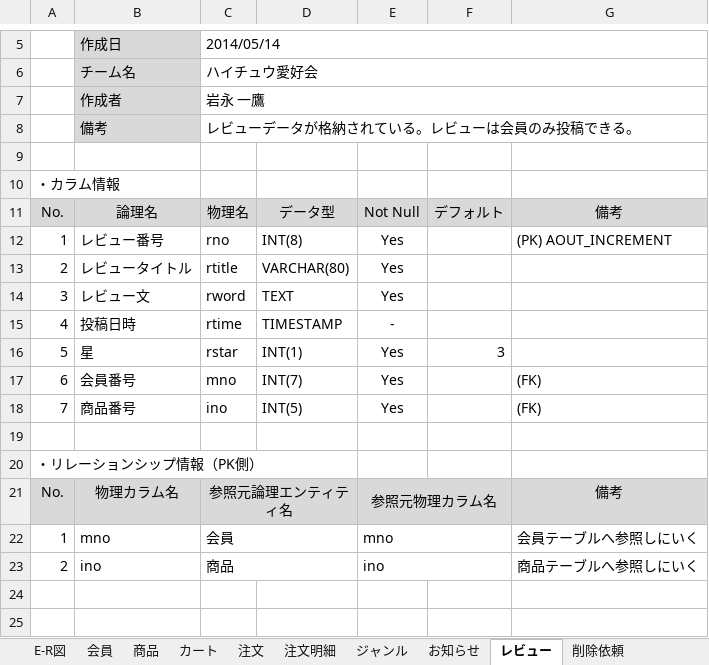
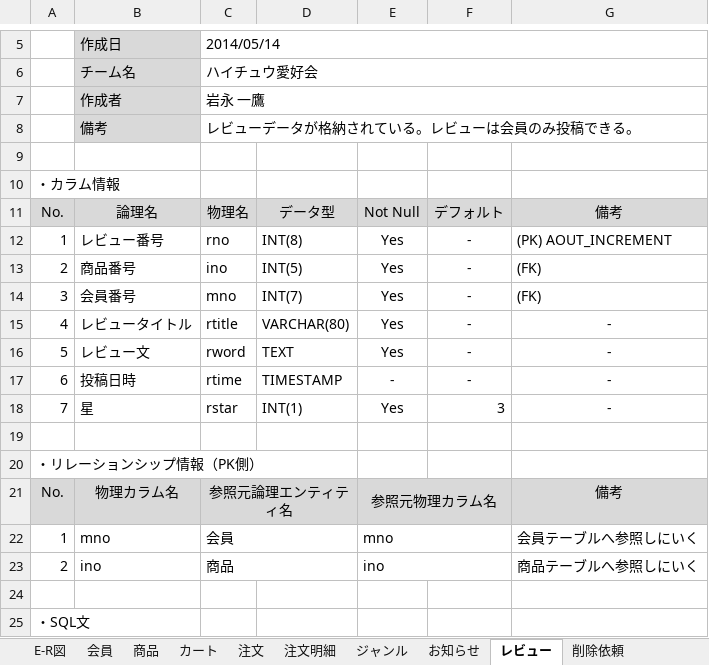
Before and after one commit to Dulcis/Document, an Excel workbook: DB設計書.xlsx, sheet レビュー, drawn as a sheet; only a part is shown, gaps mark what is left out; values as stored, in another font and other column widths than the file's, no borders; removed rows and columns are numbered as before the commit, all else as after; the diff names each change by its address in the sheet, - before the commit and + after, or states it on an @@ line.

```diff
--- a/DB設計書.xlsx (sheet レビュー)
+++ b/DB設計書.xlsx (sheet レビュー)
-F12: (empty)
+F12: -
+row 13: 2 | 商品番号 | ino | INT(5) | Yes | - | (FK)
+row 14: 3 | 会員番号 | mno | INT(7) | Yes | - | (FK)
-A15: 2
+A15: 4
-F15:F17: (empty)
+F15:F17: -
-G15:G18: (empty)
+G15:G18: -
-A16: 3
+A16: 5
-A17: 4
+A17: 6
-A18: 5
+A18: 7
-row 17: 6 | 会員番号 | mno | INT(7) | Yes |  | (FK)
-row 18: 7 | 商品番号 | ino | INT(5) | Yes |  | (FK)
+row 24: (empty)
+row 25: ・SQL文
```
Also changed, not shown: sheet 注文, sheet 商品, sheet 会員, sheet 注文明細, sheet ジャンル, sheet カート, 2 more sheets, charts or pictures, ユースケース図.xlsx, 役割分担と所要期間.xlsx, 6 other files.
